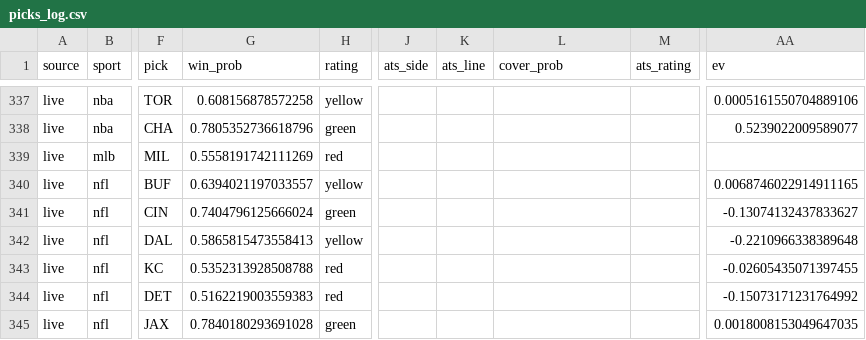
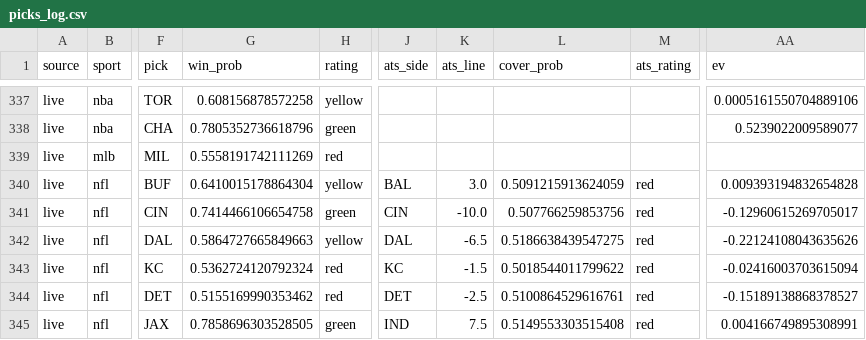
Before and after one commit to mak1017/skiiipicks, a CSV file: picks_log.csv, drawn as a sheet; only a part is shown, gaps mark what is left out; the diff covers the shown part only; the diff names each change by its address in the sheet, - before the commit and + after, or states it on an @@ line.

Commit message:
Update picks log and odds

```diff
--- a/picks_log.csv
+++ b/picks_log.csv
-G340 (win_prob): 0.6394021197033557
+G340 (win_prob): 0.6410015178864304
-J340 (ats_side): (empty)
+J340 (ats_side): BAL
-K340 (ats_line): (empty)
+K340 (ats_line): 3.0
-L340 (cover_prob): (empty)
+L340 (cover_prob): 0.5091215913624059
-M340:M345 (ats_rating): (empty)
+M340:M345 (ats_rating): red
-AA340 (ev): 0.0068746022914911165
+AA340 (ev): 0.009393194832654828
-G341 (win_prob): 0.7404796125666024
+G341 (win_prob): 0.7414466106654758
-J341 (ats_side): (empty)
+J341 (ats_side): CIN
-K341 (ats_line): (empty)
+K341 (ats_line): -10.0
-L341 (cover_prob): (empty)
+L341 (cover_prob): 0.507766259853756
-AA341 (ev): -0.13074132437833627
+AA341 (ev): -0.12960615269705017
-G342 (win_prob): 0.5865815473558413
+G342 (win_prob): 0.5864727665849663
-J342 (ats_side): (empty)
+J342 (ats_side): DAL
-K342 (ats_line): (empty)
+K342 (ats_line): -6.5
-L342 (cover_prob): (empty)
+L342 (cover_prob): 0.5186638439547275
-AA342 (ev): -0.2210966338389648
+AA342 (ev): -0.22124108043635626
-G343 (win_prob): 0.5352313928508788
+G343 (win_prob): 0.5362724120792324
-J343 (ats_side): (empty)
+J343 (ats_side): KC
-K343 (ats_line): (empty)
+K343 (ats_line): -1.5
-L343 (cover_prob): (empty)
+L343 (cover_prob): 0.5018544011799622
-AA343 (ev): -0.02605435071397455
+AA343 (ev): -0.02416003703615094
-G344 (win_prob): 0.5162219003559383
+G344 (win_prob): 0.5155169990353462
-J344 (ats_side): (empty)
+J344 (ats_side): DET
-K344 (ats_line): (empty)
+K344 (ats_line): -2.5
-L344 (cover_prob): (empty)
+L344 (cover_prob): 0.5100864529616761
-AA344 (ev): -0.15073171231764992
+AA344 (ev): -0.15189138868378527
-G345 (win_prob): 0.7840180293691028
+G345 (win_prob): 0.7858696303528505
-J345 (ats_side): (empty)
+J345 (ats_side): IND
-K345 (ats_line): (empty)
+K345 (ats_line): 7.5
-L345 (cover_prob): (empty)
+L345 (cover_prob): 0.5149553303515408
-AA345 (ev): 0.0018008153049647035
+AA345 (ev): 0.004166749895308991
```
Also changed, not shown: 93 edited cells elsewhere in this file.
